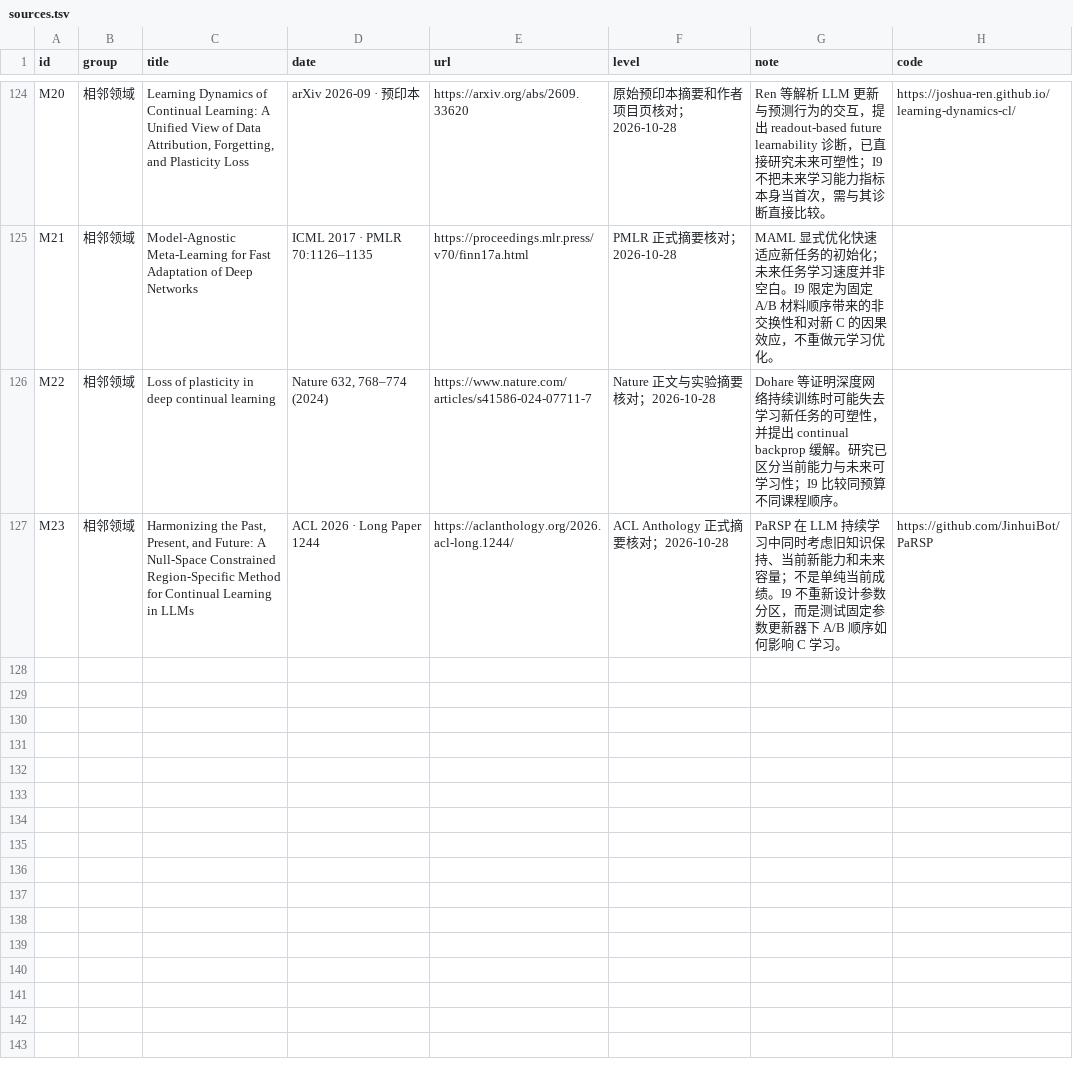
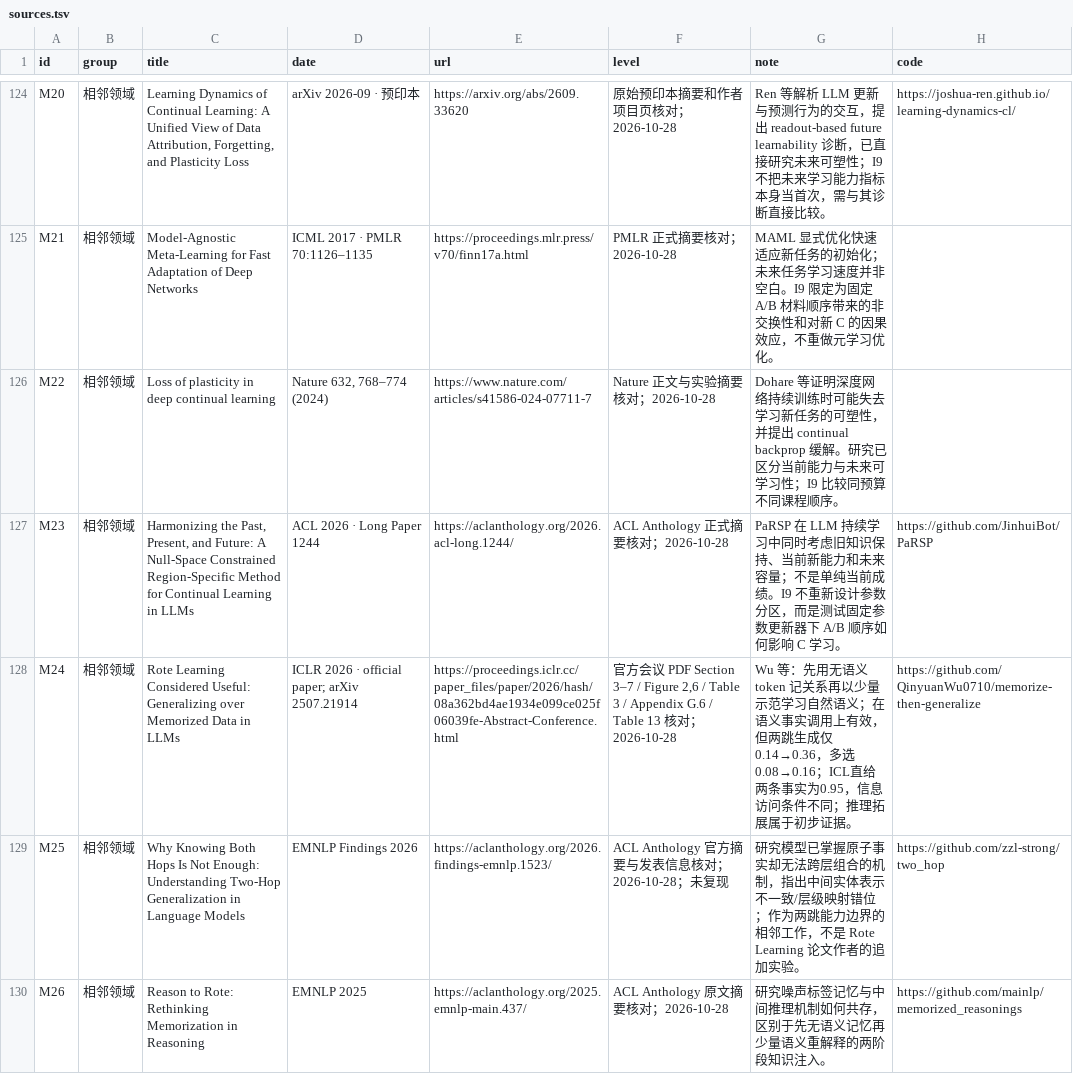
Before and after one commit to lightrain-a/agent-self-evolution-observatory, a TSV file: rsi/sources.tsv, drawn as a sheet; only a part is shown, gaps mark what is left out; the diff names each change by its address in the sheet, - before the commit and + after, or states it on an @@ line.

Commit message:
Add critical ICLR 2026 Rote Learning reading notes and two-hop limits

```diff
--- a/rsi/sources.tsv
+++ b/rsi/sources.tsv
+row 128: M24 | 相邻领域 | Rote Learning Considered Useful: Generalizing over Memorized Data in LLMs | ICLR 2026 · official paper; arXiv 2507.21914 | https://proceedings.iclr.cc/paper_files/paper/2026/hash/08a362bd4ae1934e099ce025f06039fe-Abstract-Conference.html | 官方会议 PDF Section 3–7 / Figure 2,6 / Table 3 / Appendix G.6 / Table 13 核对；2026-10-28 | Wu 等：先用无语义 token 记关系再以少量示范学习自然语义；在语义事实调用上有效，但两跳生成仅0.14→0.36，多选0.08→0.16；ICL直给两条事实为0.95，信息访问条件不同；推理拓展属于初步证据。 | https://github.com/QinyuanWu0710/memorize-then-generalize
+row 129: M25 | 相邻领域 | Why Knowing Both Hops Is Not Enough: Understanding Two-Hop Generalization in Language Models | EMNLP Findings 2026 | https://aclanthology.org/2026.findings-emnlp.1523/ | ACL Anthology 官方摘要与发表信息核对；2026-10-28；未复现 | 研究模型已掌握原子事实却无法跨层组合的机制，指出中间实体表示不一致/层级映射错位；作为两跳能力边界的相邻工作，不是 Rote Learning 论文作者的追加实验。 | https://github.com/zzl-strong/two_hop
+row 130: M26 | 相邻领域 | Reason to Rote: Rethinking Memorization in Reasoning | EMNLP 2025 | https://aclanthology.org/2025.emnlp-main.437/ | ACL Anthology 原文摘要核对；2026-10-28 | 研究噪声标签记忆与中间推理机制如何共存，区别于先无语义记忆再少量语义重解释的两阶段知识注入。 | https://github.com/mainlp/memorized_reasonings
```
Also changed, not shown: 6 other files.
